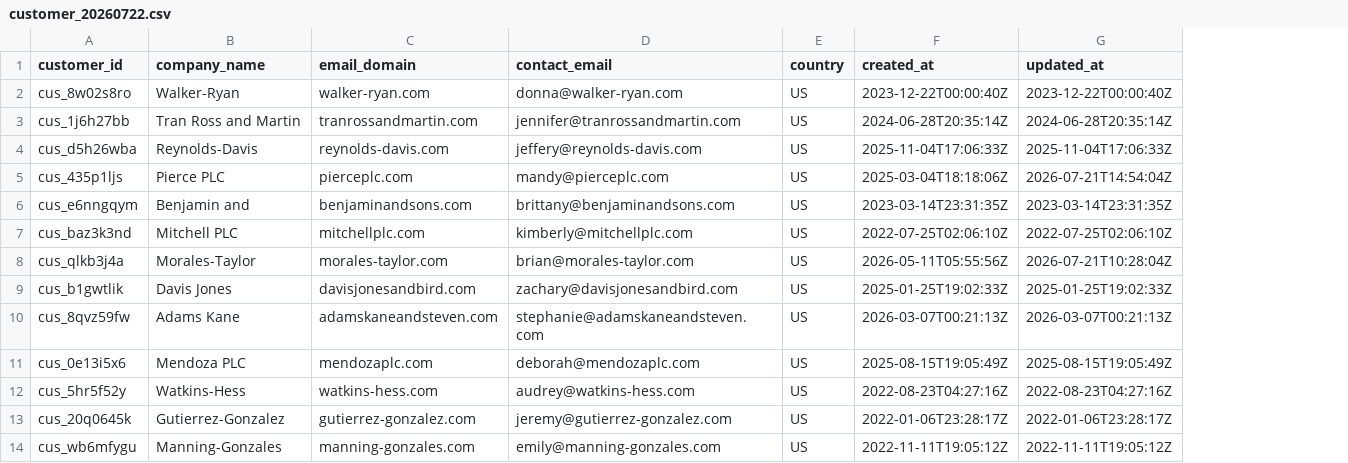
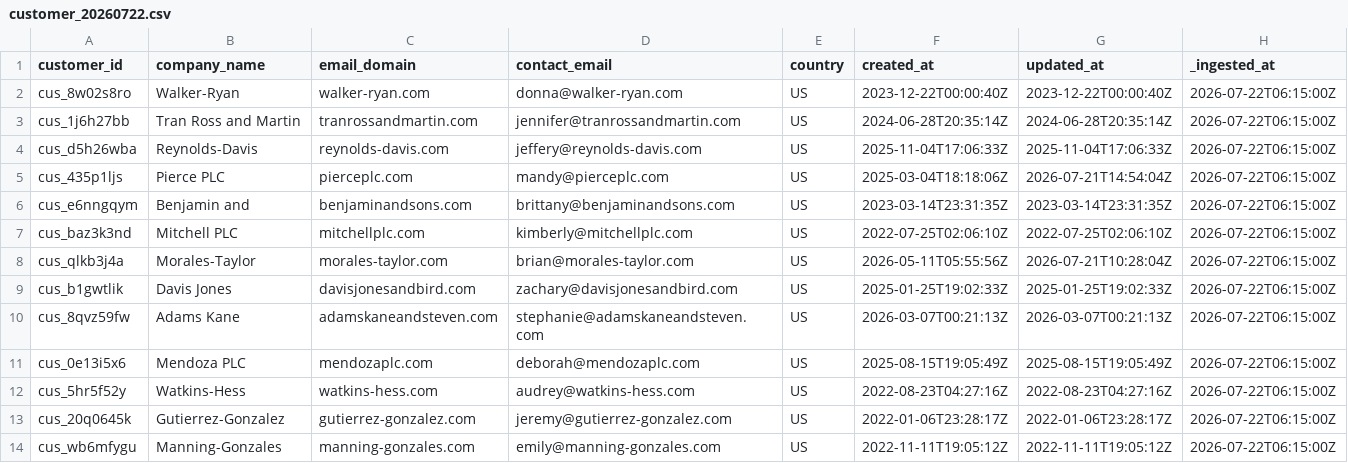
Before and after one commit to snudurupati/agentic-data-analytics, a CSV file: episodes/01-still-a-data-engineer/analytics/landing/ecom/customer_20260722.csv, drawn as a sheet; only a part is shown; the diff names each change by its address in the sheet, - before the commit and + after, or states it on an @@ line.

```diff
--- a/episodes/01-still-a-data-engineer/analytics/landing/ecom/customer_20260722.csv
+++ b/episodes/01-still-a-data-engineer/analytics/landing/ecom/customer_20260722.csv
+column H (_ingested_at), rows 2-14: all 2026-07-22T06:15:00Z
```
Also changed, not shown: episodes/01-still-a-data-engineer/analytics/landing/erp/branch_20260721.csv, 3 other files.
